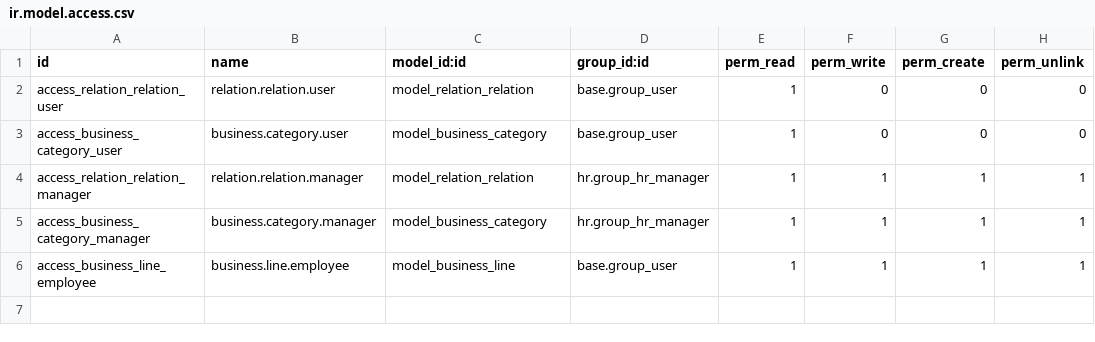
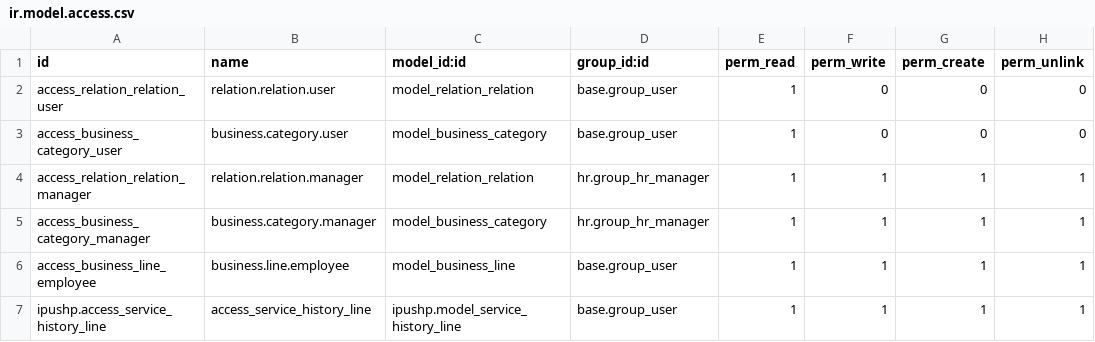
Before and after one commit to JayVora-SerpentCS/SerpentCS_Contributions, a CSV file: ipushp/security/ir.model.access.csv, drawn as a sheet.

Commit message:
[ADD][16.0] ipushp: Added service history.

```diff
--- a/ipushp/security/ir.model.access.csv
+++ b/ipushp/security/ir.model.access.csv
@@ -6 +6,2 @@ access_business_category_manager,business.category.manager,model_business_catego
 access_business_line_employee,business.line.employee,model_business_line,base.group_user,1,1,1,1
+ipushp.access_service_history_line,access_service_history_line,ipushp.model_service_history_line,base.group_user,1,1,1,1
```
Also changed, not shown: 6 other files.
